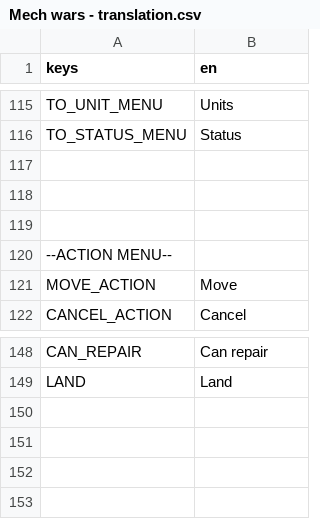
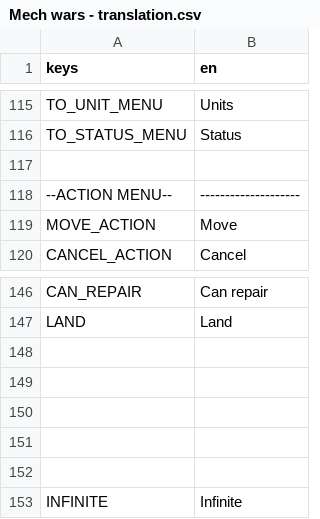
Before and after one commit to fmorenodev/mech-wars, a CSV file: assets/Mech wars - translation.csv, drawn as a sheet; only a part is shown, gaps mark what is left out.

```diff
--- a/assets/Mech wars - translation.csv
+++ b/assets/Mech wars - translation.csv
@@ -117,5 +117,3 @@ TO_STATUS_MENU,Status
 ,
-,
-,
---ACTION MENU--,
+--ACTION MENU--,--------------------
 MOVE_ACTION,Move
@@ -149 +147,7 @@ CAN_REPAIR,Can repair
 LAND,Land
+,
+,
+,
+,
+,
+INFINITE,Infinite
```
Also changed, not shown: 11 other files.
